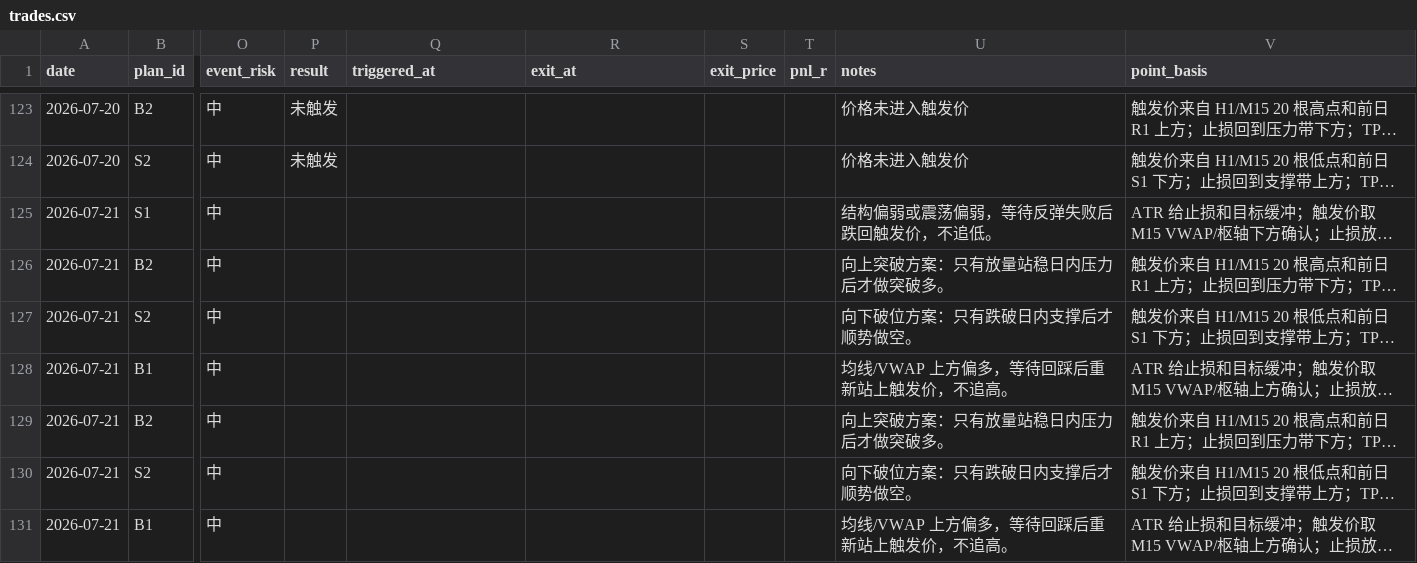
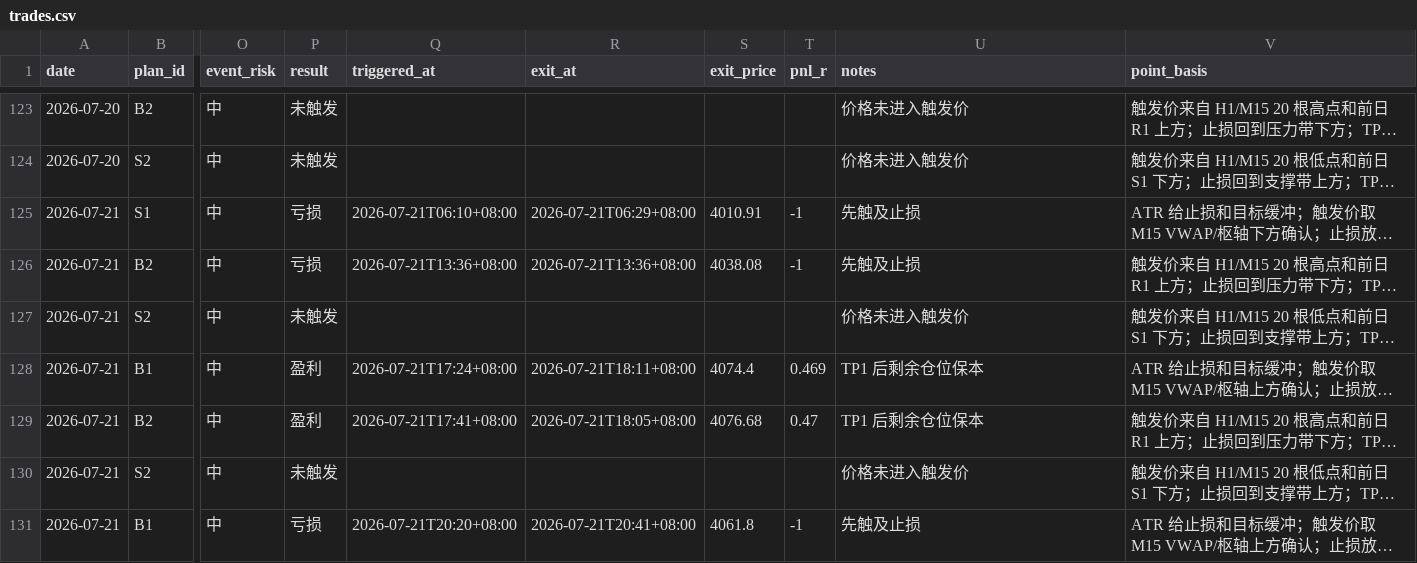
Before and after one commit to MatrixChoi/gold-advisor-dashboard, a CSV file: data/trades.csv, drawn as a sheet; only a part is shown, gaps mark what is left out; long unchanged cells end in …; the diff covers the shown part only; the diff names each change by its address in the sheet, - before the commit and + after, or states it on an @@ line.

```diff
--- a/data/trades.csv
+++ b/data/trades.csv
-P125:P126 (result): (empty)
+P125:P126 (result): 亏损
-Q125 (triggered_at): (empty)
+Q125 (triggered_at): 2026-07-21T06:10+08:00
-R125 (exit_at): (empty)
+R125 (exit_at): 2026-07-21T06:29+08:00
-S125 (exit_price): (empty)
+S125 (exit_price): 4010.91
-T125:T126 (pnl_r): (empty)
+T125:T126 (pnl_r): -1
-U125 (notes): 结构偏弱或震荡偏弱，等待反弹失败后跌回触发价，不追低。
+U125 (notes): 先触及止损
-Q126 (triggered_at): (empty)
+Q126 (triggered_at): 2026-07-21T13:36+08:00
-R126 (exit_at): (empty)
+R126 (exit_at): 2026-07-21T13:36+08:00
-S126 (exit_price): (empty)
+S126 (exit_price): 4038.08
-U126 (notes): 向上突破方案：只有放量站稳日内压力后才做突破多。
+U126 (notes): 先触及止损
-P127 (result): (empty)
+P127 (result): 未触发
-U127 (notes): 向下破位方案：只有跌破日内支撑后才顺势做空。
+U127 (notes): 价格未进入触发价
-P128:P129 (result): (empty)
+P128:P129 (result): 盈利
-Q128 (triggered_at): (empty)
+Q128 (triggered_at): 2026-07-21T17:24+08:00
-R128 (exit_at): (empty)
+R128 (exit_at): 2026-07-21T18:11+08:00
-S128 (exit_price): (empty)
+S128 (exit_price): 4074.4
-T128 (pnl_r): (empty)
+T128 (pnl_r): 0.469
-U128 (notes): 均线/VWAP 上方偏多，等待回踩后重新站上触发价，不追高。
+U128 (notes): TP1 后剩余仓位保本
-Q129 (triggered_at): (empty)
+Q129 (triggered_at): 2026-07-21T17:41+08:00
-R129 (exit_at): (empty)
+R129 (exit_at): 2026-07-21T18:05+08:00
-S129 (exit_price): (empty)
+S129 (exit_price): 4076.68
-T129 (pnl_r): (empty)
+T129 (pnl_r): 0.47
-U129 (notes): 向上突破方案：只有放量站稳日内压力后才做突破多。
+U129 (notes): TP1 后剩余仓位保本
-P130 (result): (empty)
+P130 (result): 未触发
-U130 (notes): 向下破位方案：只有跌破日内支撑后才顺势做空。
+U130 (notes): 价格未进入触发价
-P131 (result): (empty)
+P131 (result): 亏损
-Q131 (triggered_at): (empty)
+Q131 (triggered_at): 2026-07-21T20:20+08:00
-R131 (exit_at): (empty)
+R131 (exit_at): 2026-07-21T20:41+08:00
-S131 (exit_price): (empty)
+S131 (exit_price): 4061.8
-T131 (pnl_r): (empty)
+T131 (pnl_r): -1
-U131 (notes): 均线/VWAP 上方偏多，等待回踩后重新站上触发价，不追高。
+U131 (notes): 先触及止损
```
Also changed, not shown: 4 edited cells elsewhere in this file, data/daily_stats.csv, 3 other files.
